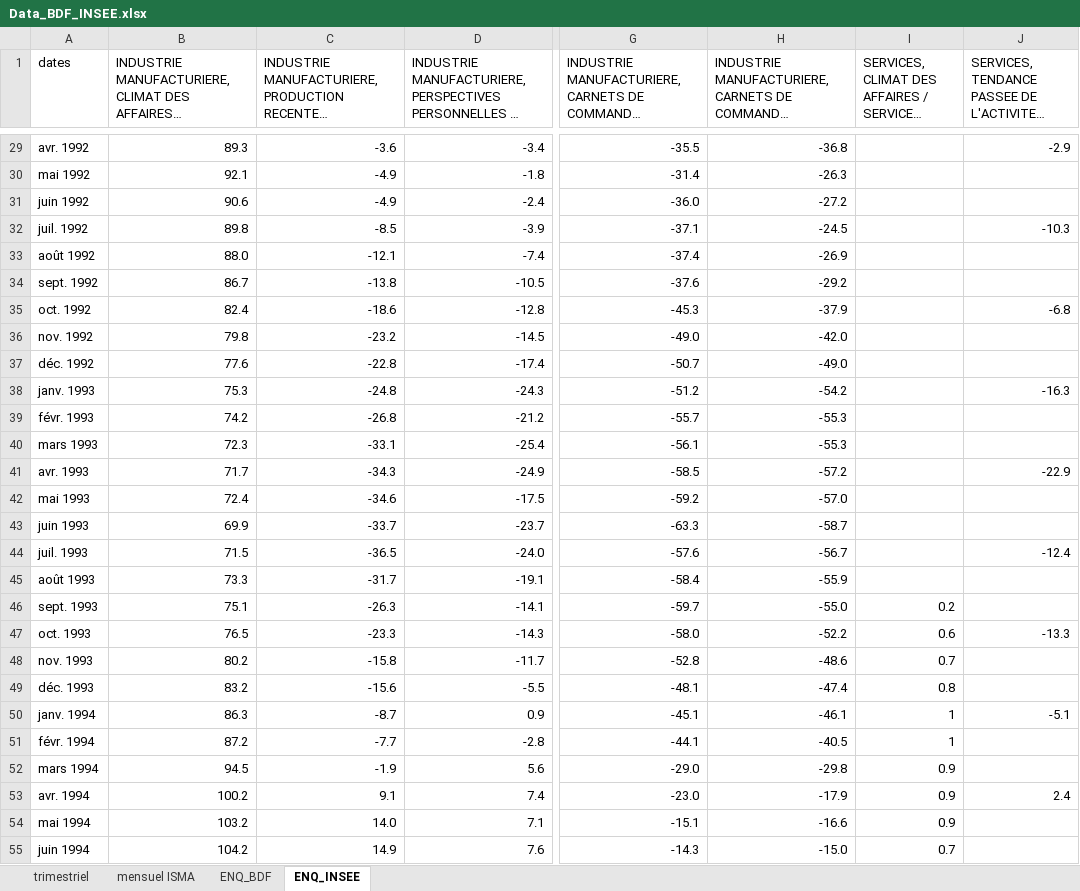
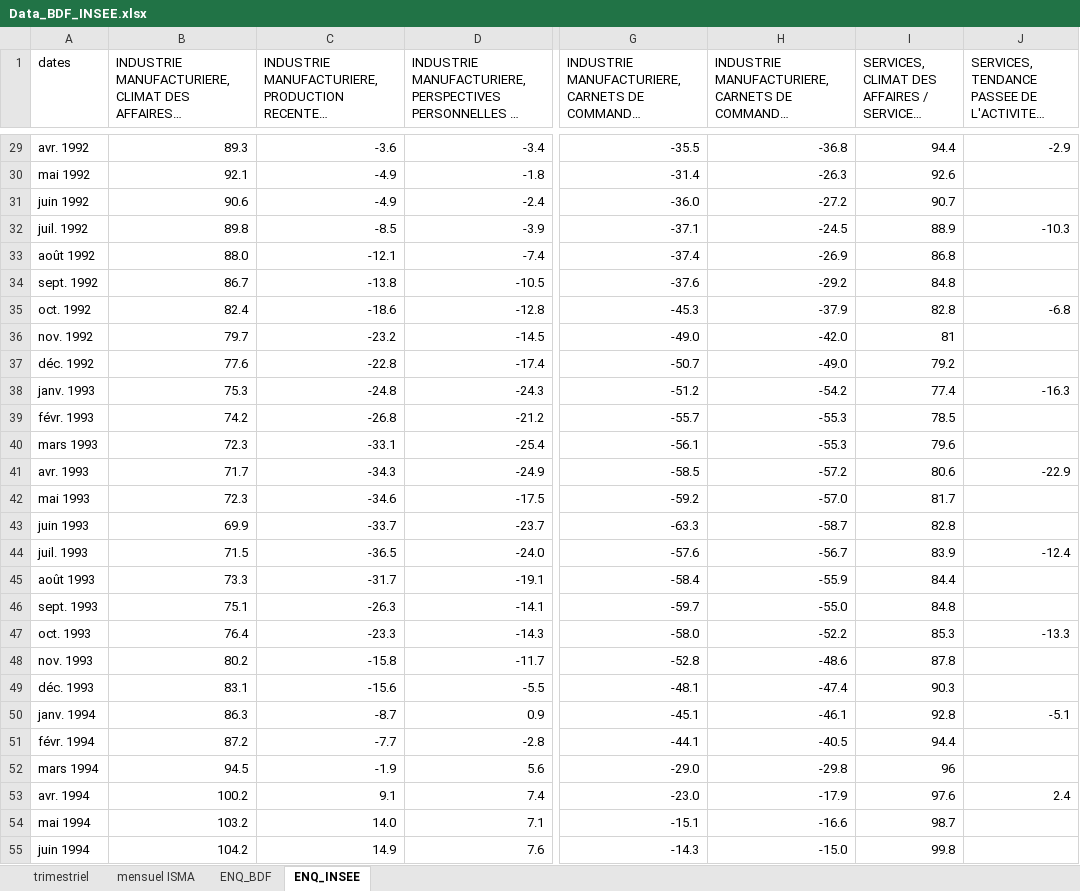
Before and after one commit to vito100-8/Nowcasting-with-LLM, an Excel workbook: Data_BDF_INSEE.xlsx, sheet ENQ_INSEE, drawn as a sheet; only a part is shown, gaps mark what is left out; long unchanged cells end in …; values as stored, in another font and other column widths than the file's, no borders; the diff covers the shown part only; the diff names each change by its address in the sheet, - before the commit and + after, or states it on an @@ line.

```diff
--- a/Data_BDF_INSEE.xlsx (sheet ENQ_INSEE)
+++ b/Data_BDF_INSEE.xlsx (sheet ENQ_INSEE)
-I29: (empty)
+I29: 94.4
-I30: (empty)
+I30: 92.6
-I31: (empty)
+I31: 90.7
-I32: (empty)
+I32: 88.9
-I33: (empty)
+I33: 86.8
-I34: (empty)
+I34: 84.8
-I35: (empty)
+I35: 82.8
-B36: 79.8
+B36: 79.7
-I36: (empty)
+I36: 81
-I37: (empty)
+I37: 79.2
-I38: (empty)
+I38: 77.4
-I39: (empty)
+I39: 78.5
-I40: (empty)
+I40: 79.6
-I41: (empty)
+I41: 80.6
-B42: 72.4
+B42: 72.3
-I42: (empty)
+I42: 81.7
-I43: (empty)
+I43: 82.8
-I44: (empty)
+I44: 83.9
-I45: (empty)
+I45: 84.4
-I46: 0.2
+I46: 84.8
-B47: 76.5
+B47: 76.4
-I47: 0.6
+I47: 85.3
-I48: 0.7
+I48: 87.8
-B49: 83.2
+B49: 83.1
-I49: 0.8
+I49: 90.3
-I50: 1
+I50: 92.8
-I51: 1
+I51: 94.4
-I52: 0.9
+I52: 96
-I53: 0.9
+I53: 97.6
-I54: 0.9
+I54: 98.7
-I55: 0.7
+I55: 99.8
```
Also changed, not shown: 1 added row and 452 edited cells elsewhere in this sheet, sheet ENQ_BDF, sheet mensuel ISMA, sheet trimestriel.
